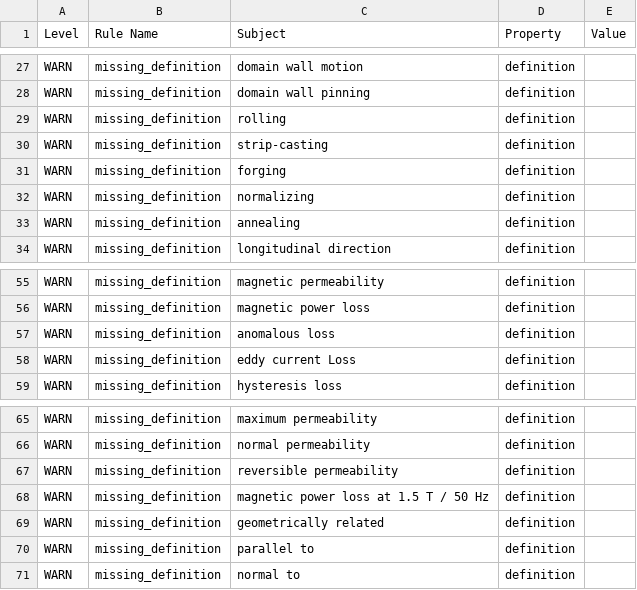
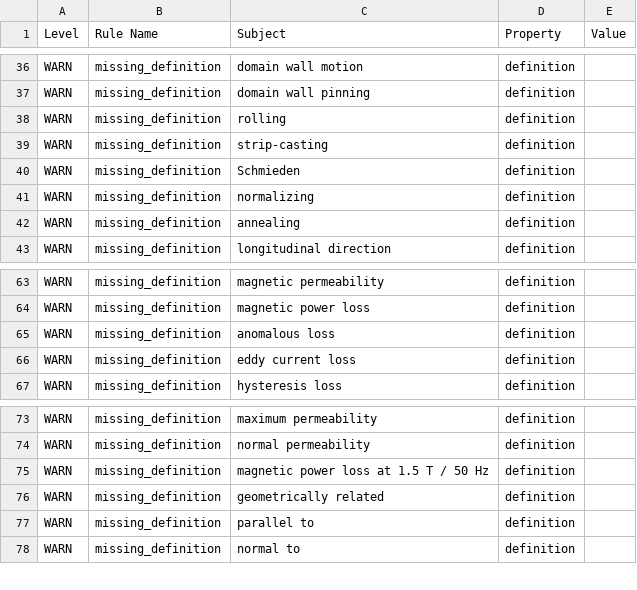
Before and after one commit to cmllezr/NOES-Onto, a TSV file: src/ontology/reports/noes-edit.owl-obo-report.tsv, drawn as a sheet; only a part is shown, gaps mark what is left out; the diff covers the shown part only.

```diff
--- a/src/ontology/reports/noes-edit.owl-obo-report.tsv
+++ b/src/ontology/reports/noes-edit.owl-obo-report.tsv
@@ -30,3 +39,3 @@ WARN	missing_definition	rolling	definition
 WARN	missing_definition	strip-casting	definition	
-WARN	missing_definition	forging	definition	
+WARN	missing_definition	Schmieden	definition	
 WARN	missing_definition	normalizing	definition	
@@ -57,3 +65,3 @@ WARN	missing_definition	magnetic power loss	definition
 WARN	missing_definition	anomalous loss	definition	
-WARN	missing_definition	eddy current Loss	definition	
+WARN	missing_definition	eddy current loss	definition	
 WARN	missing_definition	hysteresis loss	definition	
@@ -66,3 +74,2 @@ WARN	missing_definition	maximum permeability	definition
 WARN	missing_definition	normal permeability	definition	
-WARN	missing_definition	reversible permeability	definition	
 WARN	missing_definition	magnetic power loss at 1.5 T / 50 Hz	definition	
```
Also changed, not shown: 12 added rows, 2 removed rows and 2 edited cells elsewhere in this file, 20 other files.
